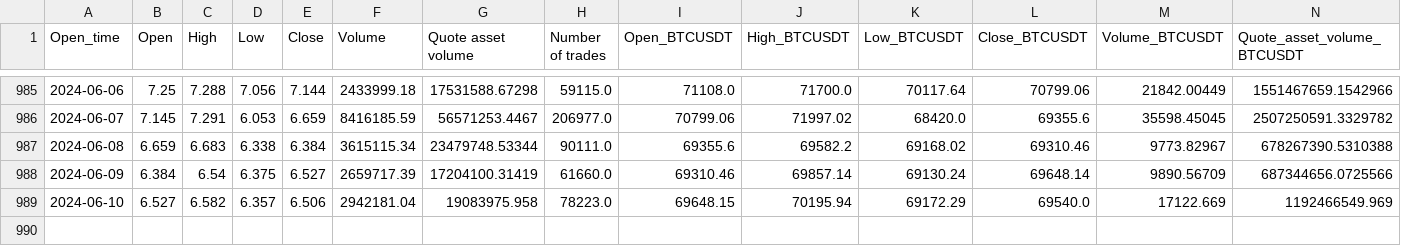
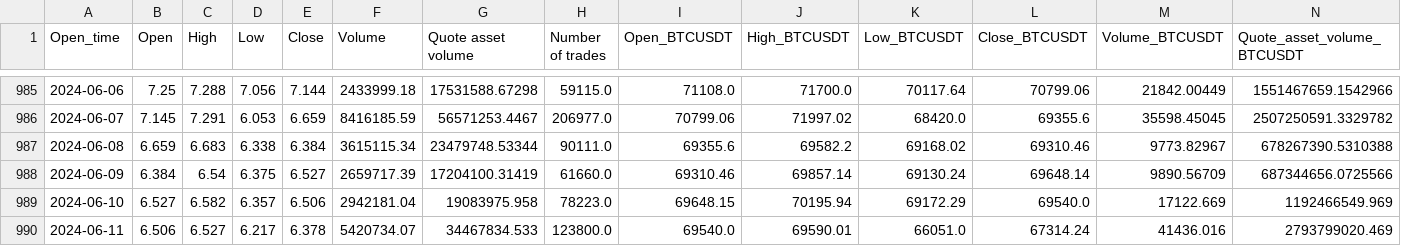
Before and after one commit to marianoMarchetta1/Tesis-2024, a CSV file: automation/final_dataset.csv, drawn as a sheet; only a part is shown, gaps mark what is left out; rows hold the shown columns only; the diff names each change by its address in the sheet, - before the commit and + after, or states it on an @@ line.

```diff
--- a/automation/final_dataset.csv
+++ b/automation/final_dataset.csv
+row 990: 2024-06-11 | 6.506 | 6.527 | 6.217 | 6.378 | 5420734.07 | 34467834.533 | 123800.0 | 69540.0 | 69590.01 | 66051.0 | 67314.24 | 41436.016 | 2793799020.469
```
Also changed, not shown: automation/auto_ts_models/result.csv, 6 other files.
